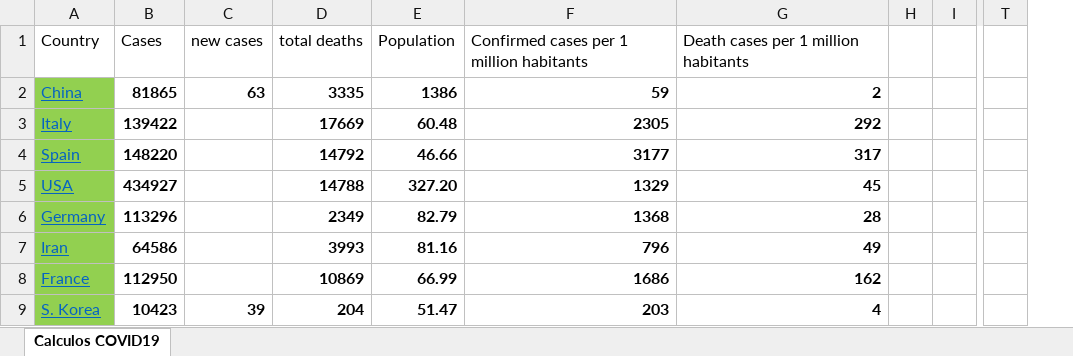
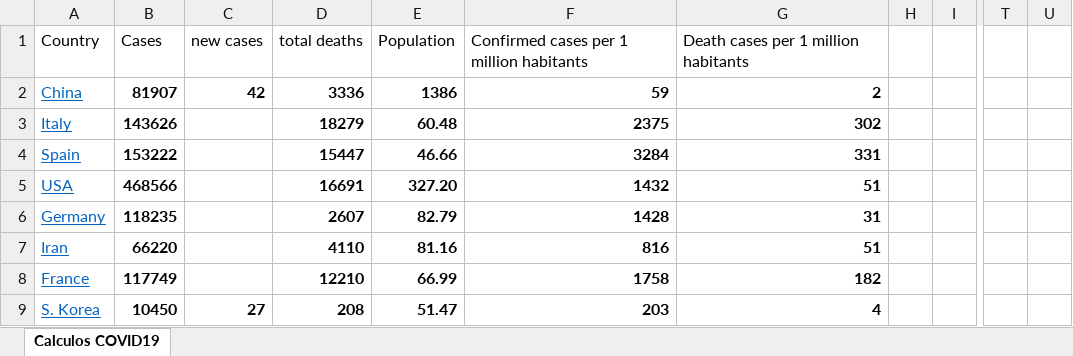
Before and after one commit to rafarams/COVID19, an Excel workbook: COVID19 calculos.xlsx, sheet Calculos COVID19, drawn as a sheet; only a part is shown, gaps mark what is left out; values as stored, in another font and other column widths than the file's, no borders; charts and pictures not drawn; the diff covers the shown part only; the diff names each change by its address in the sheet, - before the commit and + after, or states it on an @@ line.

Commit message:
Update 9 April

```diff
--- a/COVID19 calculos.xlsx (sheet Calculos COVID19)
+++ b/COVID19 calculos.xlsx (sheet Calculos COVID19)
+column U, empty
-A2:A9 fill: #92D050
+A2:A9 fill: none
-B2: 81865
+B2: 81907
-C2: 63
+C2: 42
-D2: 3335
+D2: 3336
-B3: 139422
+B3: 143626
-D3: 17669
+D3: 18279
-F3: 2305
+F3: 2375
-G3: 292
+G3: 302
-B4: 148220
+B4: 153222
-D4: 14792
+D4: 15447
-F4: 3177
+F4: 3284
-G4: 317
+G4: 331
-B5: 434927
+B5: 468566
-D5: 14788
+D5: 16691
-F5: 1329
+F5: 1432
-G5: 45
+G5: 51
-B6: 113296
+B6: 118235
-D6: 2349
+D6: 2607
-F6: 1368
+F6: 1428
-G6: 28
+G6: 31
-B7: 64586
+B7: 66220
-D7: 3993
+D7: 4110
-F7: 796
+F7: 816
-G7: 49
+G7: 51
-B8: 112950
+B8: 117749
-D8: 10869
+D8: 12210
-F8: 1686
+F8: 1758
-G8: 162
+G8: 182
-B9: 10423
+B9: 10450
-C9: 39
+C9: 27
-D9: 204
+D9: 208
```
Also changed, not shown: 1 added row, 1 removed row, 2 moved rows, 39 edited cells and cell formats elsewhere in this sheet, charts or pictures.
